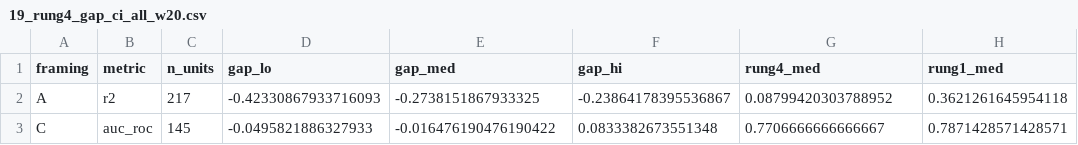
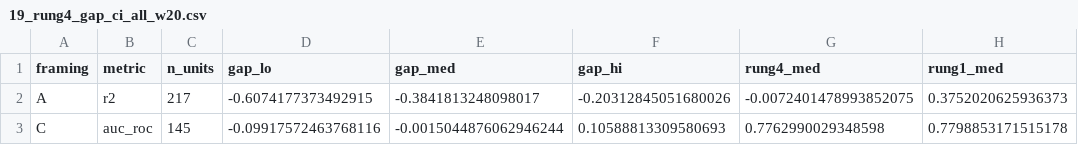
Before and after one commit to ismankrn/qsar-md-ache-cliffs, a CSV file: results/19_rung4_gap_ci_all_w20.csv, drawn as a sheet.

```diff
--- a/results/19_rung4_gap_ci_all_w20.csv
+++ b/results/19_rung4_gap_ci_all_w20.csv
@@ -1,3 +1,3 @@
 framing,metric,n_units,gap_lo,gap_med,gap_hi,rung4_med,rung1_med
-A,r2,217,-0.42330867933716093,-0.2738151867933325,-0.23864178395536867,0.08799420303788952,0.3621261645954118
-C,auc_roc,145,-0.0495821886327933,-0.016476190476190422,0.0833382673551348,0.7706666666666667,0.7871428571428571
+A,r2,217,-0.6074177373492915,-0.3841813248098017,-0.20312845051680026,-0.0072401478993852075,0.3752020625936373
+C,auc_roc,145,-0.09917572463768116,-0.0015044876062946244,0.10588813309580693,0.7762990029348598,0.7798853171515178
```
Also changed, not shown: results/18_replicate_pilot.csv, results/19_rung4_framingA_w20.csv, 15 other files.
